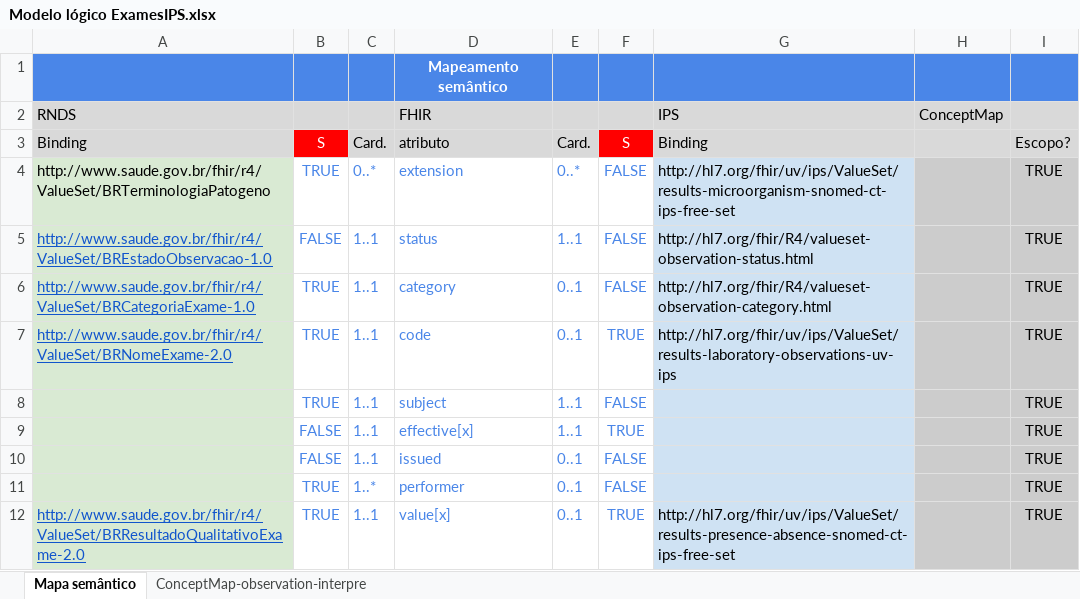
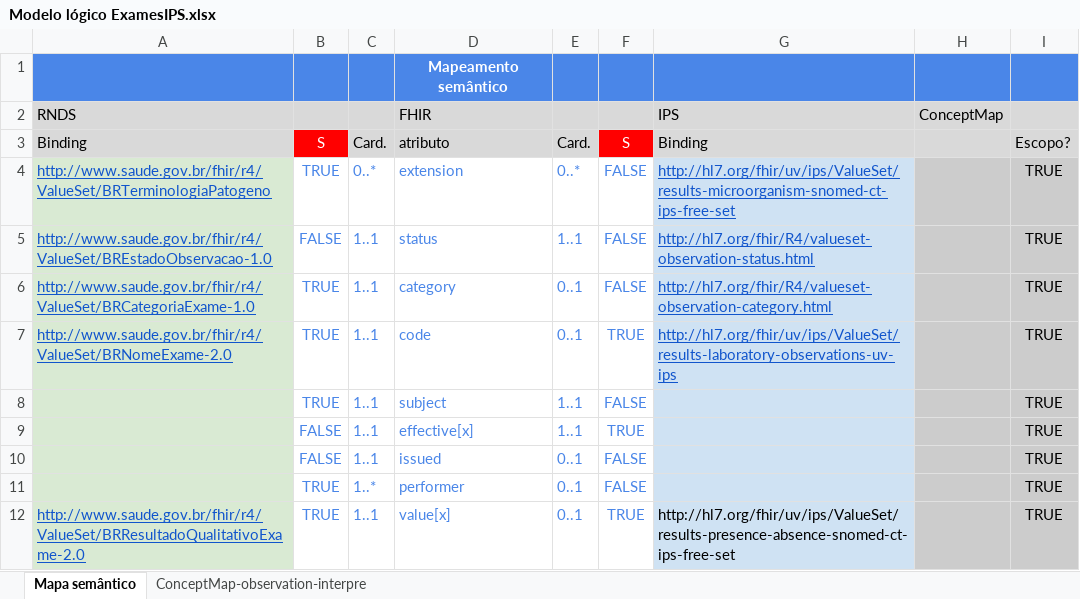
Before and after one commit to moaassis/https-git-codecommit.sa-east-1.amazonaws.com-v1-repos-ips-brasil-documentos, an Excel workbook: Entregaveis/1.RepositorioSemantico/Exames/Modelo lógico ExamesIPS.xlsx, sheet Mapa semântico, drawn as a sheet; only a part is shown; values as stored, in another font and other column widths than the file's, no borders; charts and pictures not drawn; the diff names each change by its address in the sheet, - before the commit and + after, or states it on an @@ line.

```diff
--- a/Entregaveis/1.RepositorioSemantico/Exames/Modelo lógico ExamesIPS.xlsx (sheet Mapa semântico)
+++ b/Entregaveis/1.RepositorioSemantico/Exames/Modelo lógico ExamesIPS.xlsx (sheet Mapa semântico)
@@ A4 underline: off → on, text colour: black → #1155CC @@
@@ G4:G7 underline: off → on, text colour: black → #1155CC @@
```
Also changed, not shown: 8 other files.
